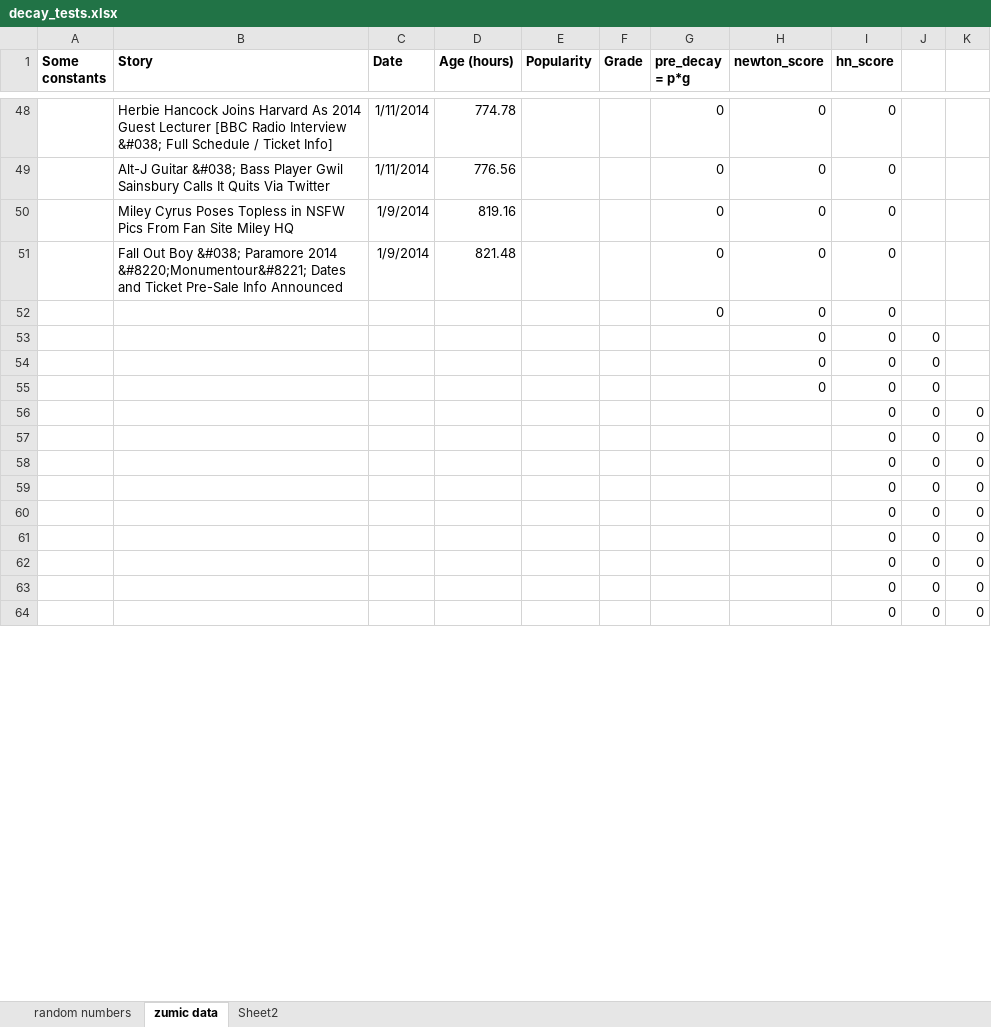
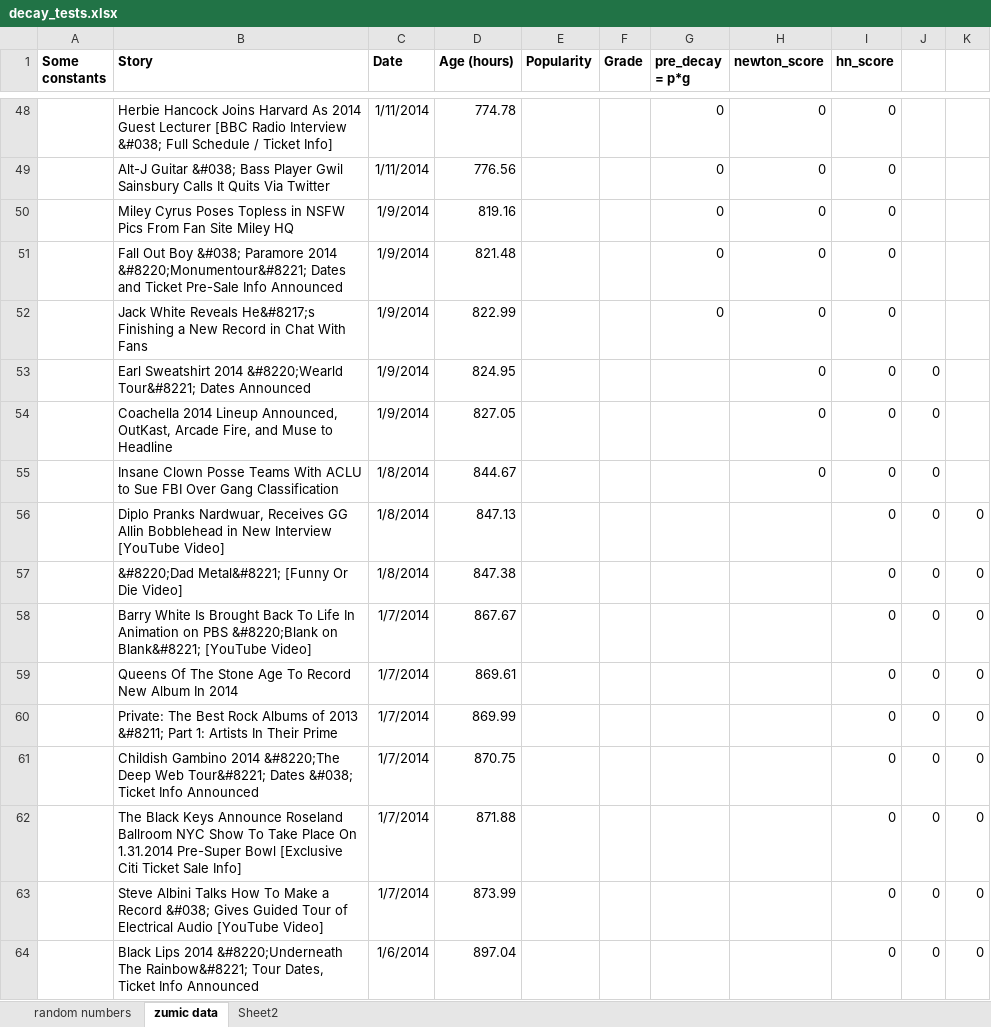
Before and after one commit to usdivad/zumic-powerrankings, an Excel workbook: decay_tests.xlsx, sheet zumic data, drawn as a sheet; only a part is shown, gaps mark what is left out; values as stored, in another font and other column widths than the file's, no borders; charts and pictures not drawn; the diff covers the shown part only; the diff names each change by its address in the sheet, - before the commit and + after, or states it on an @@ line.

```diff
--- a/decay_tests.xlsx (sheet zumic data)
+++ b/decay_tests.xlsx (sheet zumic data)
-B52 (Story): (empty)
+B52 (Story): Jack White Reveals He&#8217;s Finishing a New Record in Chat With Fans
-C52:C54 (Date): (empty)
+C52:C54 (Date): 1/9/2014
-D52 (Age (hours)): (empty)
+D52 (Age (hours)): 822.99
-B53 (Story): (empty)
+B53 (Story): Earl Sweatshirt 2014 &#8220;Wearld Tour&#8221; Dates Announced
-D53 (Age (hours)): (empty)
+D53 (Age (hours)): 824.95
-B54 (Story): (empty)
+B54 (Story): Coachella 2014 Lineup Announced, OutKast, Arcade Fire, and Muse to Headline
-D54 (Age (hours)): (empty)
+D54 (Age (hours)): 827.05
-B55 (Story): (empty)
+B55 (Story): Insane Clown Posse Teams With ACLU to Sue FBI Over Gang Classification
-C55:C57 (Date): (empty)
+C55:C57 (Date): 1/8/2014
-D55 (Age (hours)): (empty)
+D55 (Age (hours)): 844.67
-B56 (Story): (empty)
+B56 (Story): Diplo Pranks Nardwuar, Receives GG Allin Bobblehead in New Interview [YouTube Video]
-D56 (Age (hours)): (empty)
+D56 (Age (hours)): 847.13
-B57 (Story): (empty)
+B57 (Story): &#8220;Dad Metal&#8221; [Funny Or Die Video]
-D57 (Age (hours)): (empty)
+D57 (Age (hours)): 847.38
-B58 (Story): (empty)
+B58 (Story): Barry White Is Brought Back To Life In Animation on PBS &#8220;Blank on Blank&#8221; [YouTube Video]
-C58:C63 (Date): (empty)
+C58:C63 (Date): 1/7/2014
-D58 (Age (hours)): (empty)
+D58 (Age (hours)): 867.67
-B59 (Story): (empty)
+B59 (Story): Queens Of The Stone Age To Record New Album In 2014
-D59 (Age (hours)): (empty)
+D59 (Age (hours)): 869.61
-B60 (Story): (empty)
+B60 (Story): Private: The Best Rock Albums of 2013 &#8211; Part 1: Artists In Their Prime
-D60 (Age (hours)): (empty)
+D60 (Age (hours)): 869.99
-B61 (Story): (empty)
+B61 (Story): Childish Gambino 2014 &#8220;The Deep Web Tour&#8221; Dates &#038; Ticket Info Announced
-D61 (Age (hours)): (empty)
+D61 (Age (hours)): 870.75
-B62 (Story): (empty)
+B62 (Story): The Black Keys Announce Roseland Ballroom NYC Show To Take Place On 1.31.2014 Pre-Super Bowl [Exclusive Citi Ticket Sale Info]
-D62 (Age (hours)): (empty)
+D62 (Age (hours)): 871.88
-B63 (Story): (empty)
+B63 (Story): Steve Albini Talks How To Make a Record &#038; Gives Guided Tour of Electrical Audio [YouTube Video]
-D63 (Age (hours)): (empty)
+D63 (Age (hours)): 873.99
-B64 (Story): (empty)
+B64 (Story): Black Lips 2014 &#8220;Underneath The Rainbow&#8221; Tour Dates, Ticket Info Announced
-C64 (Date): (empty)
+C64 (Date): 1/6/2014
-D64 (Age (hours)): (empty)
+D64 (Age (hours)): 897.04
```
Also changed, not shown: 1 added row and 108 edited cells elsewhere in this sheet, sheet random numbers, charts or pictures, 4 other files.
